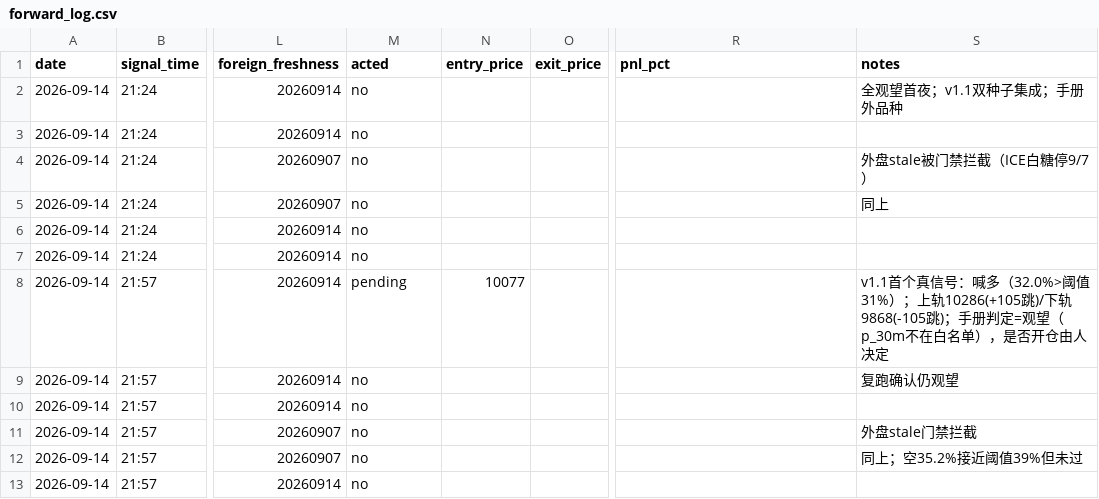
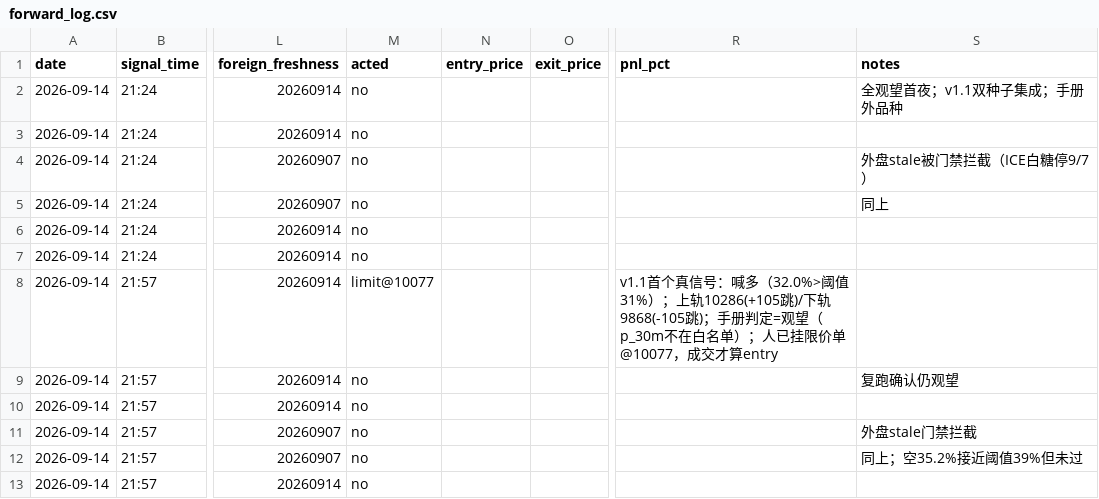
Before and after one commit to BardanYu2025/obson, a CSV file: live/forward_log.csv, drawn as a sheet; only a part is shown, gaps mark what is left out; the diff names each change by its address in the sheet, - before the commit and + after, or states it on an @@ line.

Commit message:
Day1: p_30m 喊多已挂限价单@10077，成交才算entry

```diff
--- a/live/forward_log.csv
+++ b/live/forward_log.csv
-M8 (acted): pending
+M8 (acted): limit@10077
-N8 (entry_price): 10077
+N8 (entry_price): (empty)
-R8 (pnl_pct): (empty)
+R8 (pnl_pct): v1.1首个真信号：喊多（32.0%>阈值31%）；上轨10286(+105跳)/下轨9868(-105跳)；手册判定=观望（p_30m不在白名单）；人已挂限价单@10077，成交才算entry
-S8 (notes): v1.1首个真信号：喊多（32.0%>阈值31%）；上轨10286(+105跳)/下轨9868(-105跳)；手册判定=观望（p_30m不在白名单），是否开仓由人决定
+S8 (notes): (empty)
```
